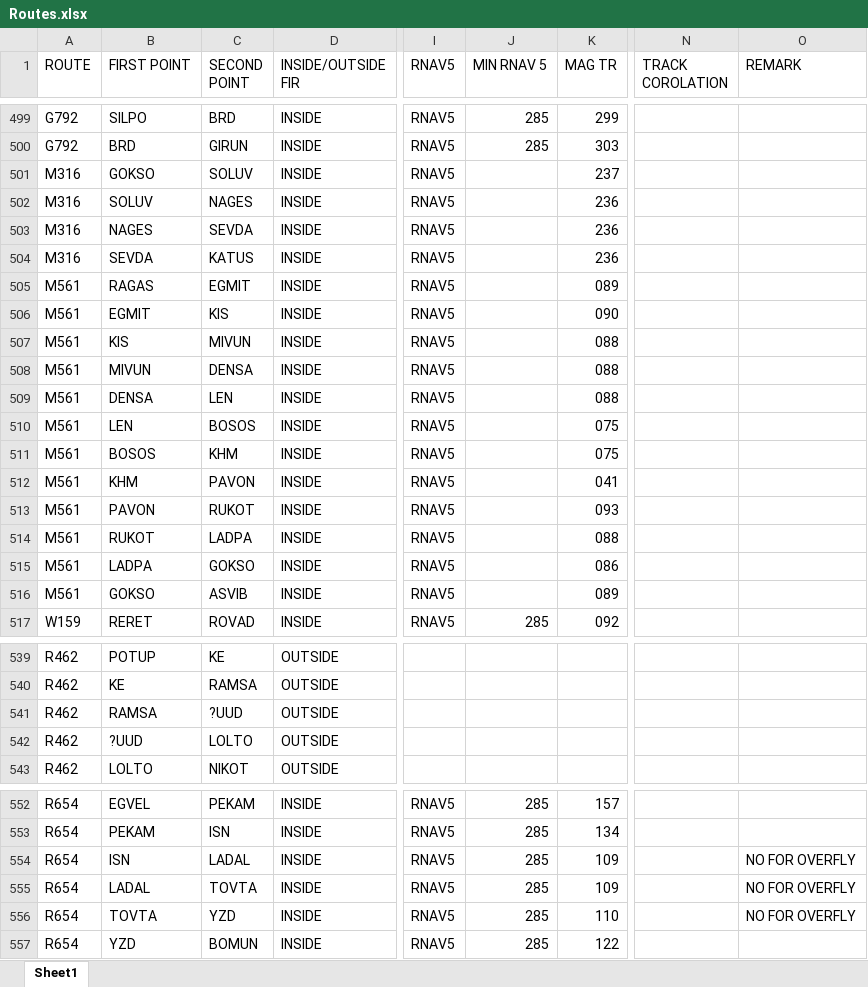
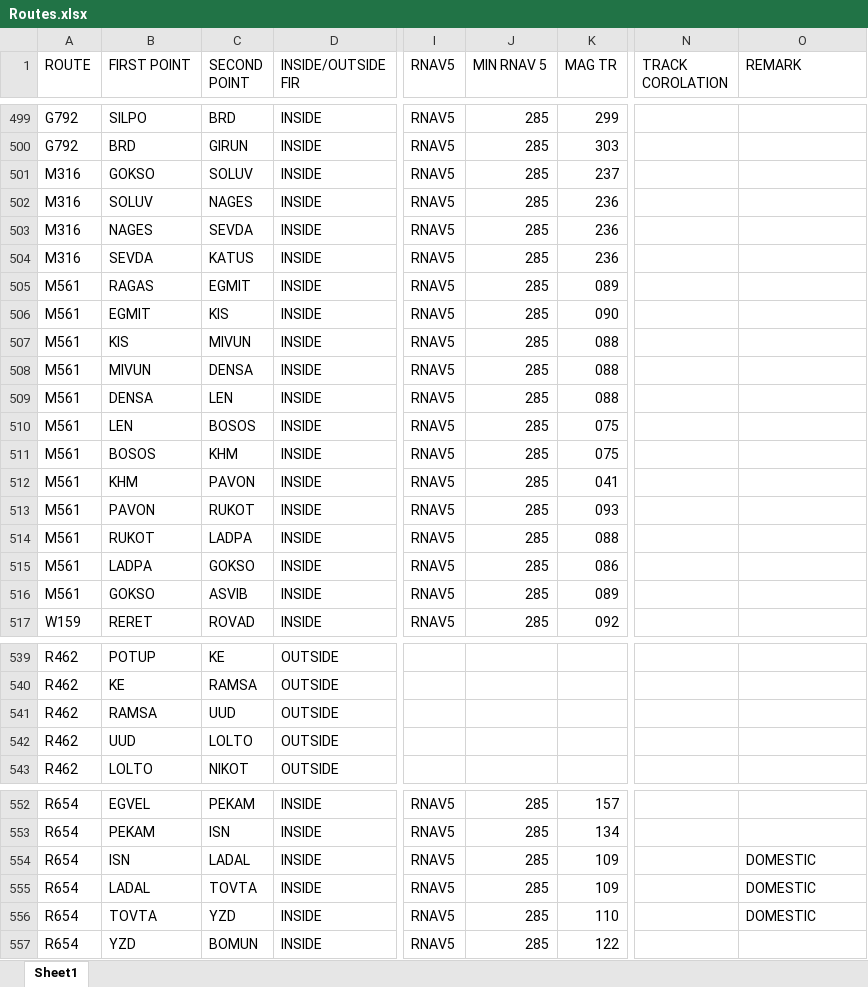
Before and after one commit to firozsoft/ifps, an Excel workbook: resources/Routes.xlsx, sheet Sheet1, drawn as a sheet; only a part is shown, gaps mark what is left out; values as stored, in another font and other column widths than the file's, no cell formats; the diff covers the shown part only; the diff names each change by its address in the sheet, - before the commit and + after, or states it on an @@ line.

Commit message:
added route & route section creation command

```diff
--- a/resources/Routes.xlsx (sheet Sheet1)
+++ b/resources/Routes.xlsx (sheet Sheet1)
-J501:J516 (MIN RNAV 5): (empty)
+J501:J516 (MIN RNAV 5): 285
-C541 (SECOND POINT): ?UUD
+C541 (SECOND POINT): UUD
-B542 (FIRST POINT): ?UUD
+B542 (FIRST POINT): UUD
-O554:O556 (REMARK): NO FOR OVERFLY
+O554:O556 (REMARK): DOMESTIC
```
Also changed, not shown: 8 edited cells elsewhere in this sheet, cell formats, 1 other file.
